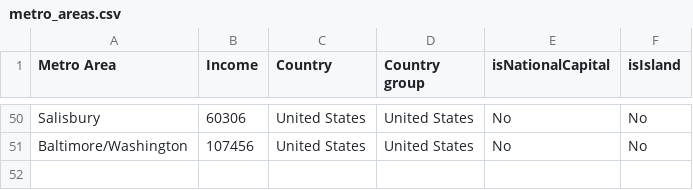
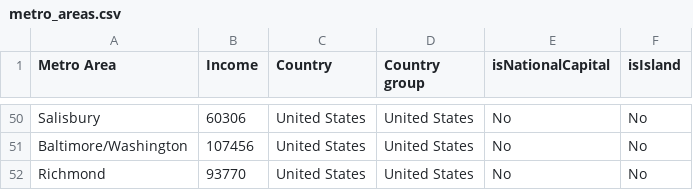
Before and after one commit to johnbrussell/airline-game, a CSV file: data/metro_areas.csv, drawn as a sheet; only a part is shown, gaps mark what is left out; the diff names each change by its address in the sheet, - before the commit and + after, or states it on an @@ line.

```diff
--- a/data/metro_areas.csv
+++ b/data/metro_areas.csv
+row 52: Richmond | 93770 | United States | United States | No | No
```
Also changed, not shown: data/airports.csv, data/populations.csv, 1 other file.
